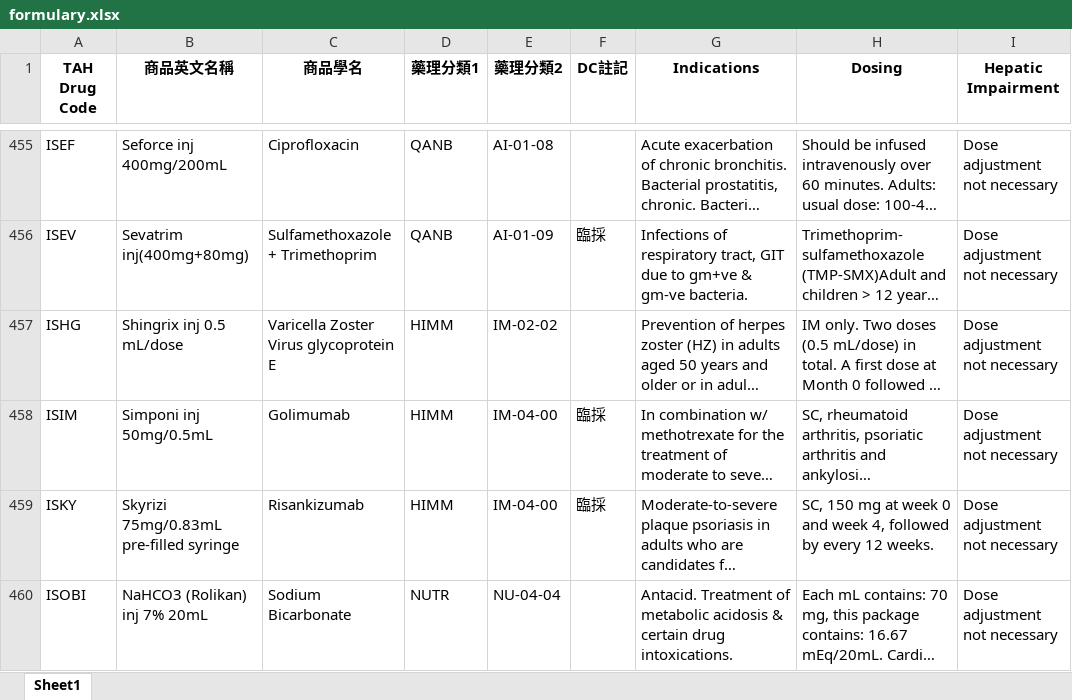
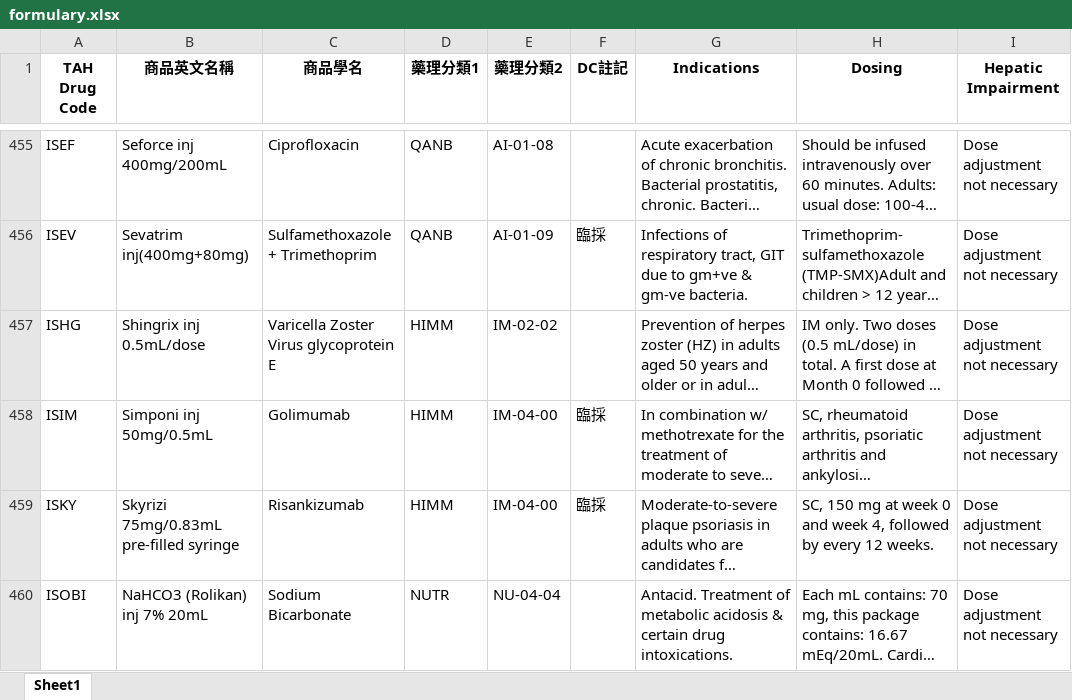
Before and after one commit to shin13/formulary-gitbook, an Excel workbook: formulary.xlsx, sheet Sheet1, drawn as a sheet; only a part is shown, gaps mark what is left out; long unchanged cells end in …; values as stored, in another font and other column widths than the file's, no borders; the diff covers the shown part only; the diff names each change by its address in the sheet, - before the commit and + after, or states it on an @@ line.

```diff
--- a/formulary.xlsx (sheet Sheet1)
+++ b/formulary.xlsx (sheet Sheet1)
-B457 (商品英文名稱): Shingrix inj 0.5 mL/dose
+B457 (商品英文名稱): Shingrix inj 0.5mL/dose
```
Also changed, not shown: 1 edited cell elsewhere in this sheet, formulary2.xlsx, 7 other files.
